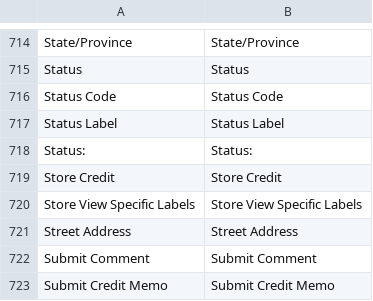
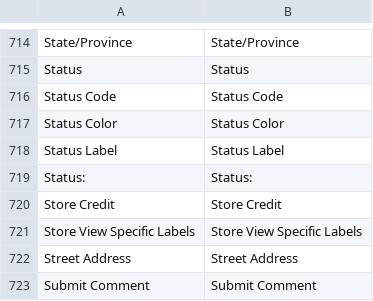
Before and after one commit to MahoCommerce/maho, a CSV file: app/locale/en_US/Mage_Sales.csv, drawn as a sheet; only a part is shown, gaps mark what is left out; the shorter side is filled out with more unchanged rows; the diff names each change by its address in the sheet, - before the commit and + after, or states it on an @@ line.

Commit message:
New feature: added Order Status color (#92)
Co-authored-by: Justin Beaty <51970393+justinbeaty@users.noreply.github.com>

```diff
--- a/app/locale/en_US/Mage_Sales.csv
+++ b/app/locale/en_US/Mage_Sales.csv
+row 717: Status Color | Status Color
```
Also changed, not shown: 5 other files.
